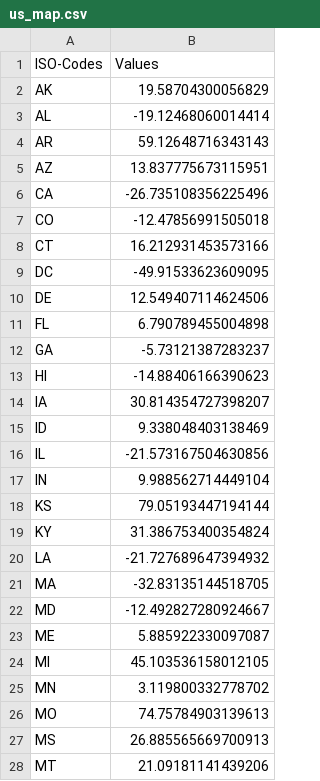
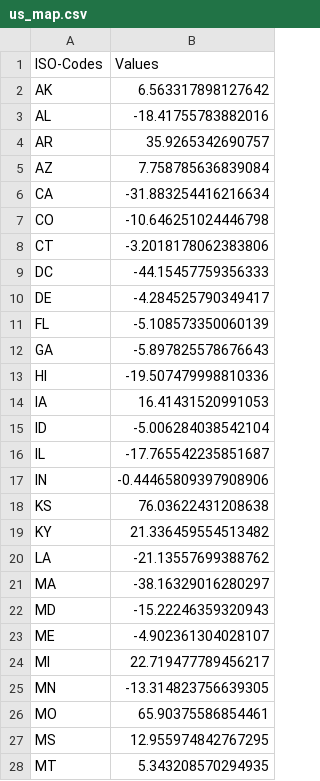
Before and after one commit to yasmine1995/marketing_tracker, a CSV file: us_map.csv, drawn as a sheet; only a part is shown; the diff covers the shown part only.

```diff
--- a/us_map.csv
+++ b/us_map.csv
@@ -1,28 +1,28 @@
 ISO-Codes,Values
-AK,19.58704300056829
-AL,-19.12468060014414
-AR,59.12648716343143
-AZ,13.837775673115951
-CA,-26.735108356225496
-CO,-12.47856991505018
-CT,16.212931453573166
-DC,-49.91533623609095
-DE,12.549407114624506
-FL,6.790789455004898
-GA,-5.73121387283237
-HI,-14.88406166390623
-IA,30.814354727398207
-ID,9.338048403138469
-IL,-21.573167504630856
-IN,9.988562714449104
-KS,79.05193447194144
-KY,31.386753400354824
-LA,-21.727689647394932
-MA,-32.83135144518705
-MD,-12.492827280924667
-ME,5.885922330097087
-MI,45.103536158012105
-MN,3.119800332778702
-MO,74.75784903139613
-MS,26.885565669700913
-MT,21.09181141439206
+AK,6.563317898127642
+AL,-18.41755783882016
+AR,35.9265342690757
+AZ,7.758785636839084
+CA,-31.883254416216634
+CO,-10.646251024446798
+CT,-3.2018178062383806
+DC,-44.15457759356333
+DE,-4.284525790349417
+FL,-5.108573350060139
+GA,-5.897825578676643
+HI,-19.507479998810336
+IA,16.41431520991053
+ID,-5.006284038542104
+IL,-17.765542235851687
+IN,-0.44465809397908906
+KS,76.03622431208638
+KY,21.336459554513482
+LA,-21.13557699388762
+MA,-38.16329016280297
+MD,-15.22246359320943
+ME,-4.902361304028107
+MI,22.719477789456217
+MN,-13.314823756639305
+MO,65.90375586854461
+MS,12.955974842767295
+MT,5.343208570294935
```
Also changed, not shown: 24 edited cells elsewhere in this file, eu_map.csv.
